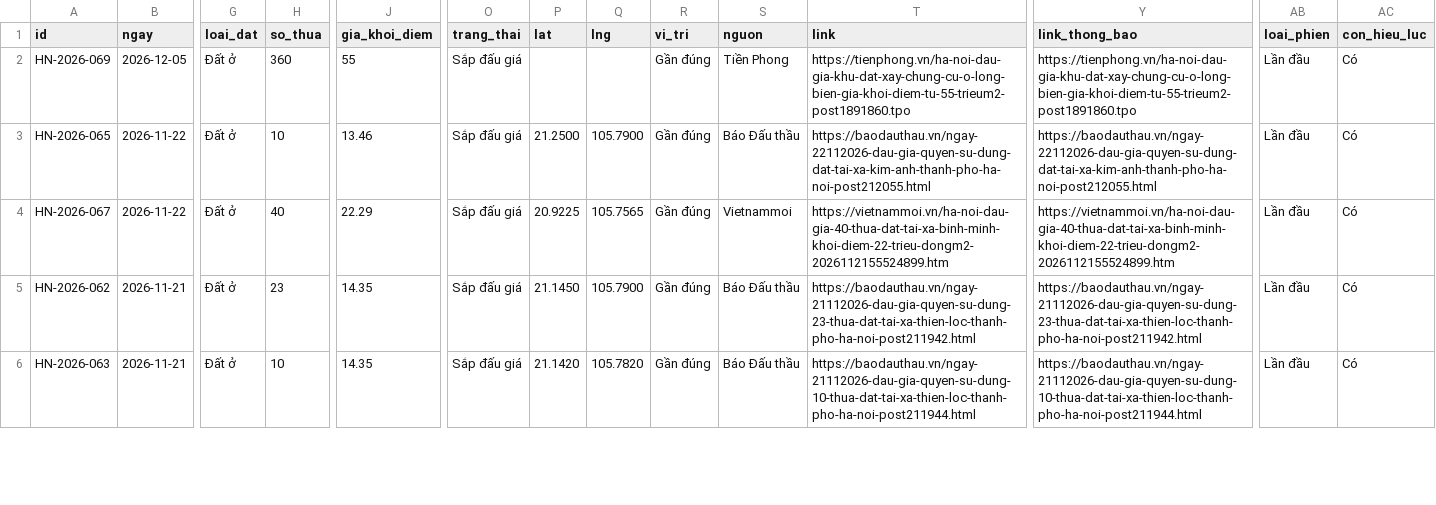
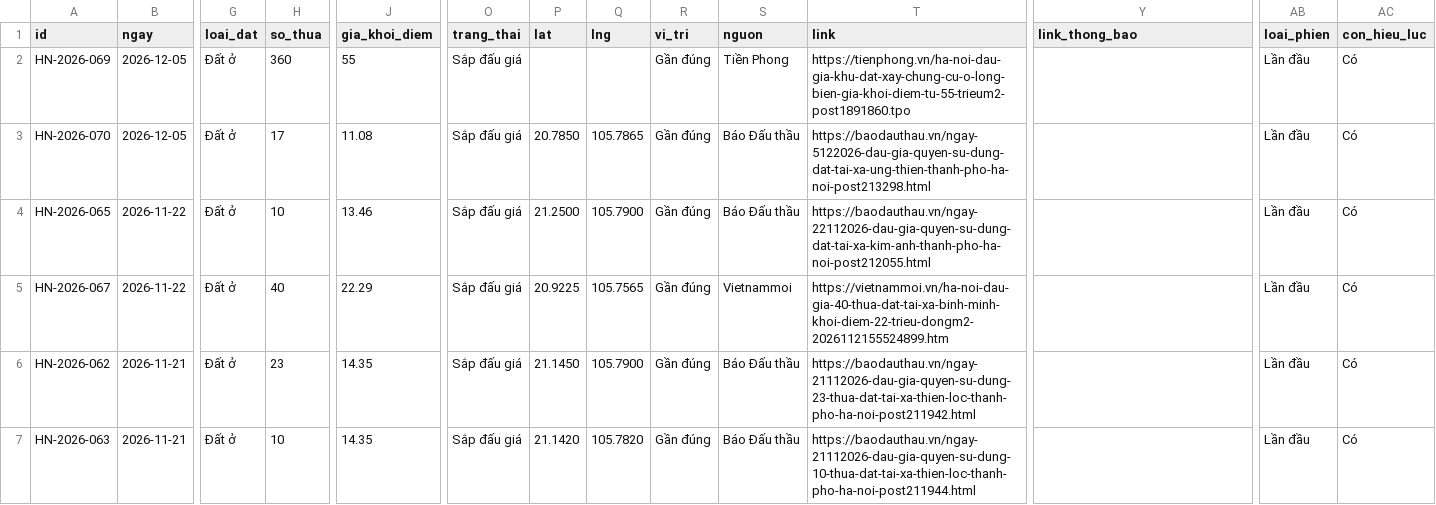
Before and after one commit to pnhimai98-creator/ban-do-dau-gia, a CSV file: data.csv, drawn as a sheet; only a part is shown, gaps mark what is left out; addresses are those after the commit; rows hold the shown columns only; the diff covers the shown part only; the diff names each change by its address in the sheet, - before the commit and + after, or states it on an @@ line.

Commit message:
Bảng tính: sửa 11 phiên

```diff
--- a/data.csv
+++ b/data.csv
-Y2 (link_thong_bao): https://tienphong.vn/ha-noi-dau-gia-khu-dat-xay-chung-cu-o-long-bien-gia-khoi-diem-tu-55-trieum2-post1891860.tpo
+Y2 (link_thong_bao): (empty)
+row 3: HN-2026-070 | 2026-12-05 | Đất ở | 17 | 11.08 | Sắp đấu giá | 20.7850 | 105.7865 | Gần đúng | Báo Đấu thầu | https://baodauthau.vn/ngay-5122026-dau-gia-quyen-su-dung-dat-tai-xa-ung-thien-thanh-pho-ha-noi-post213298.html |  | Lần đầu | Có
-Y4 (link_thong_bao): https://baodauthau.vn/ngay-22112026-dau-gia-quyen-su-dung-dat-tai-xa-kim-anh-thanh-pho-ha-noi-post212055.html
+Y4 (link_thong_bao): (empty)
-Y5 (link_thong_bao): https://vietnammoi.vn/ha-noi-dau-gia-40-thua-dat-tai-xa-binh-minh-khoi-diem-22-trieu-dongm2-2026112155524899.htm
+Y5 (link_thong_bao): (empty)
-Y6 (link_thong_bao): https://baodauthau.vn/ngay-21112026-dau-gia-quyen-su-dung-23-thua-dat-tai-xa-thien-loc-thanh-pho-ha-noi-post211942.html
+Y6 (link_thong_bao): (empty)
-Y7 (link_thong_bao): https://baodauthau.vn/ngay-21112026-dau-gia-quyen-su-dung-10-thua-dat-tai-xa-thien-loc-thanh-pho-ha-noi-post211944.html
+Y7 (link_thong_bao): (empty)
```
Also changed, not shown: 1 removed row and 5 edited cells elsewhere in this file.
